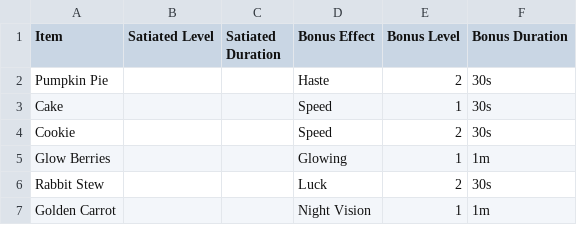
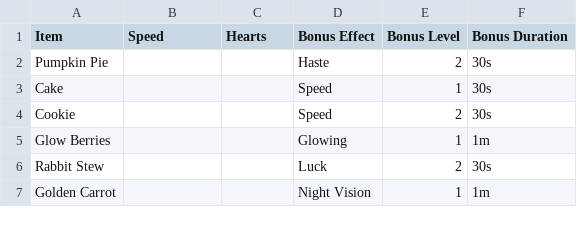
Before and after one commit to maihatsuu/pantry, a CSV file: balance/Individual Foods.csv, drawn as a sheet.

```diff
--- a/balance/Individual Foods.csv
+++ b/balance/Individual Foods.csv
@@ -1,2 +1,2 @@
-Item,Satiated Level,Satiated Duration,Bonus Effect,Bonus Level,Bonus Duration
+Item,Speed,Hearts,Bonus Effect,Bonus Level,Bonus Duration
 Pumpkin Pie,,,Haste,2,30s
```
Also changed, not shown: 22 other files.
